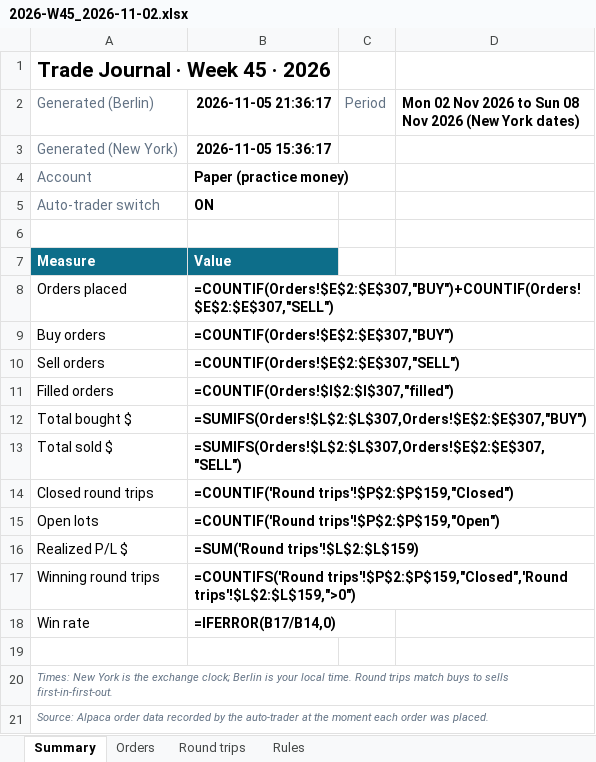
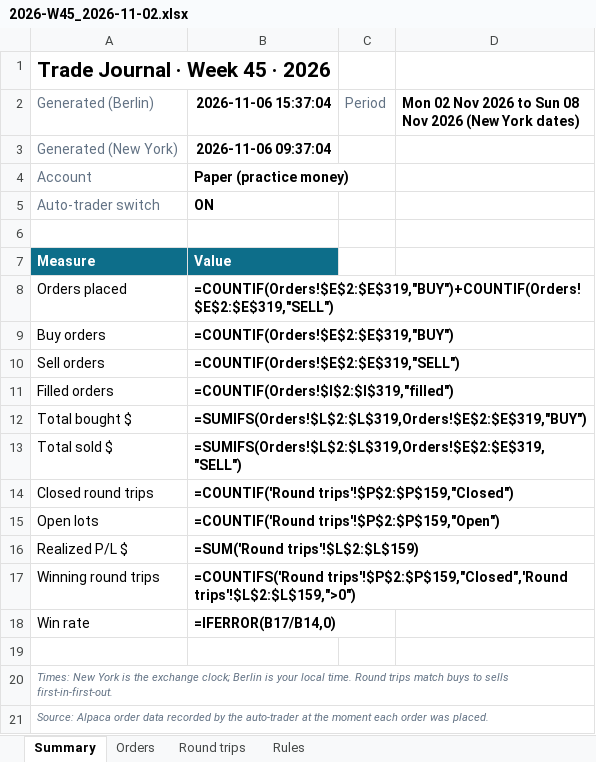
Before and after one commit to minto2196/my-claude-trade, an Excel workbook: trade-records/excel/2026-W45_2026-11-02.xlsx, sheet Summary, drawn as a sheet; values as stored, in another font and other column widths than the file's, no borders; formulas without a stored value are shown as written; the diff names each change by its address in the sheet, - before the commit and + after, or states it on an @@ line.

```diff
--- a/trade-records/excel/2026-W45_2026-11-02.xlsx (sheet Summary)
+++ b/trade-records/excel/2026-W45_2026-11-02.xlsx (sheet Summary)
-B2: 2026-11-05 21:36:17
+B2: 2026-11-06 15:37:04
-B3 (2026-11-06 15:37:04): 2026-11-05 15:36:17
+B3 (2026-11-06 15:37:04): 2026-11-06 09:37:04
-B8 (2026-11-06 15:37:04): =COUNTIF(Orders!$E$2:$E$307,"BUY")+COUNTIF(Orders!$E$2:$E$307,"SELL")
+B8 (2026-11-06 15:37:04): =COUNTIF(Orders!$E$2:$E$319,"BUY")+COUNTIF(Orders!$E$2:$E$319,"SELL")
-B9 (2026-11-06 15:37:04): =COUNTIF(Orders!$E$2:$E$307,"BUY")
+B9 (2026-11-06 15:37:04): =COUNTIF(Orders!$E$2:$E$319,"BUY")
-B10 (2026-11-06 15:37:04): =COUNTIF(Orders!$E$2:$E$307,"SELL")
+B10 (2026-11-06 15:37:04): =COUNTIF(Orders!$E$2:$E$319,"SELL")
-B11 (2026-11-06 15:37:04): =COUNTIF(Orders!$I$2:$I$307,"filled")
+B11 (2026-11-06 15:37:04): =COUNTIF(Orders!$I$2:$I$319,"filled")
-B12 (2026-11-06 15:37:04): =SUMIFS(Orders!$L$2:$L$307,Orders!$E$2:$E$307,"BUY")
+B12 (2026-11-06 15:37:04): =SUMIFS(Orders!$L$2:$L$319,Orders!$E$2:$E$319,"BUY")
-B13 (2026-11-06 15:37:04): =SUMIFS(Orders!$L$2:$L$307,Orders!$E$2:$E$307,"SELL")
+B13 (2026-11-06 15:37:04): =SUMIFS(Orders!$L$2:$L$319,Orders!$E$2:$E$319,"SELL")
```
Also changed, not shown: sheet Orders, sheet Rules, 5 other files.
